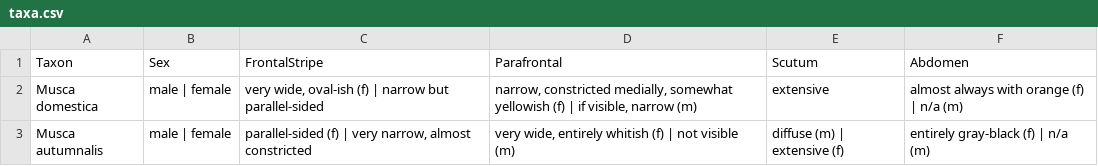
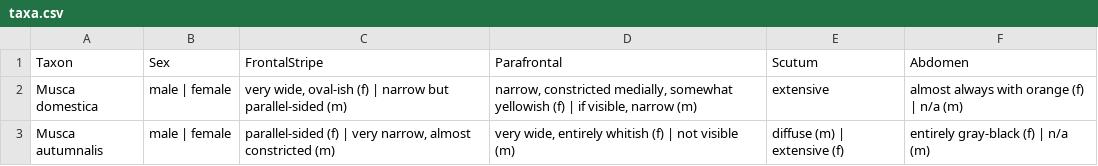
Before and after one commit to zdankowicz/homalodisca, a CSV file: identikit/kb/musca/taxa.csv, drawn as a sheet.

Commit message:
Update taxa.csv

```diff
--- a/identikit/kb/musca/taxa.csv
+++ b/identikit/kb/musca/taxa.csv
@@ -1,3 +1,3 @@
 Taxon,Sex,FrontalStripe,Parafrontal,Scutum,Abdomen
-Musca domestica,male | female,"very wide, oval-ish (f) | narrow but parallel-sided","narrow, constricted medially, somewhat yellowish (f) | if visible, narrow (m)",extensive,"almost always with orange (f) | n/a (m)"
-Musca autumnalis,male | female,"parallel-sided (f) | very narrow, almost constricted","very wide, entirely whitish (f) | not visible (m)","diffuse (m) | extensive (f)","entirely gray-black (f) | n/a (m)"
+Musca domestica,male | female,"very wide, oval-ish (f) | narrow but parallel-sided (m)","narrow, constricted medially, somewhat yellowish (f) | if visible, narrow (m)",extensive,"almost always with orange (f) | n/a (m)"
+Musca autumnalis,male | female,"parallel-sided (f) | very narrow, almost constricted (m)","very wide, entirely whitish (f) | not visible (m)","diffuse (m) | extensive (f)","entirely gray-black (f) | n/a (m)"
```
